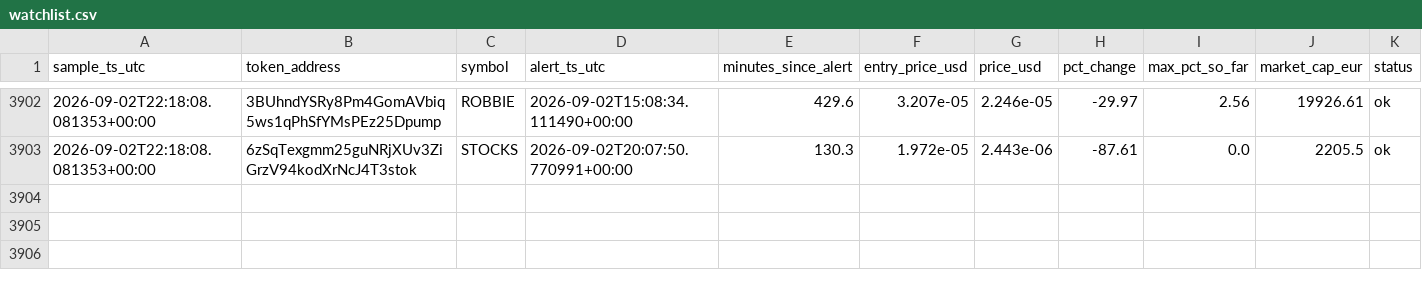
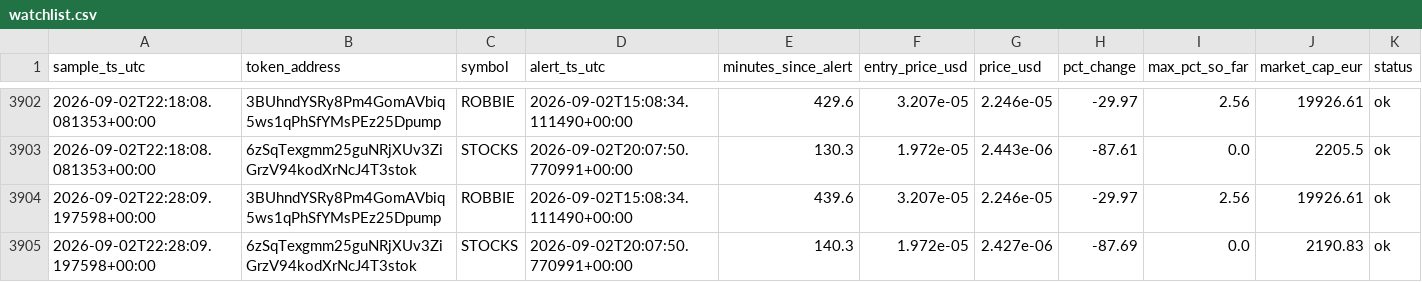
Before and after one commit to bromenie2026-commits/Cointracker, a CSV file: logs/watchlist.csv, drawn as a sheet; only a part is shown, gaps mark what is left out.

```diff
--- a/logs/watchlist.csv
+++ b/logs/watchlist.csv
@@ -3903 +3903,3 @@ sample_ts_utc,token_address,symbol,alert_ts_utc,minutes_since_alert,entry_price_
 2026-09-02T22:18:08.081353+00:00,6zSqTexgmm25guNRjXUv3ZiGrzV94kodXrNcJ4T3stok,STOCKS,2026-09-02T20:07:50.770991+00:00,130.3,1.972e-05,2.443e-06,-87.61,0.0,2205.5,ok
+2026-09-02T22:28:09.197598+00:00,3BUhndYSRy8Pm4GomAVbiq5ws1qPhSfYMsPEz25Dpump,ROBBIE,2026-09-02T15:08:34.111490+00:00,439.6,3.207e-05,2.246e-05,-29.97,2.56,19926.61,ok
+2026-09-02T22:28:09.197598+00:00,6zSqTexgmm25guNRjXUv3ZiGrzV94kodXrNcJ4T3stok,STOCKS,2026-09-02T20:07:50.770991+00:00,140.3,1.972e-05,2.427e-06,-87.69,0.0,2190.83,ok
```
Also changed, not shown: 1 other file.
